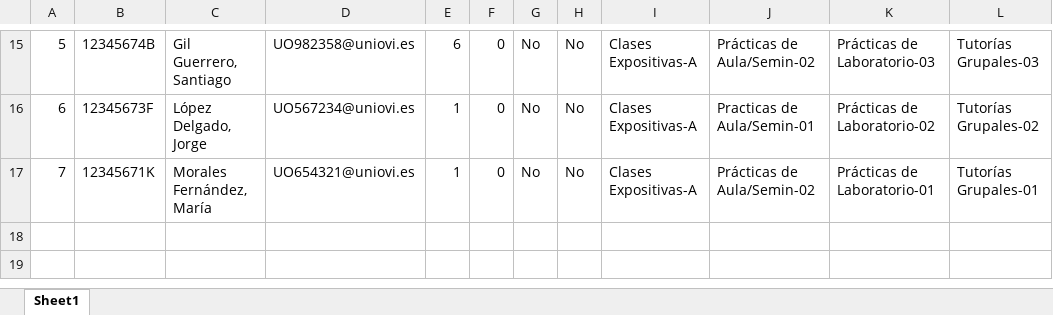
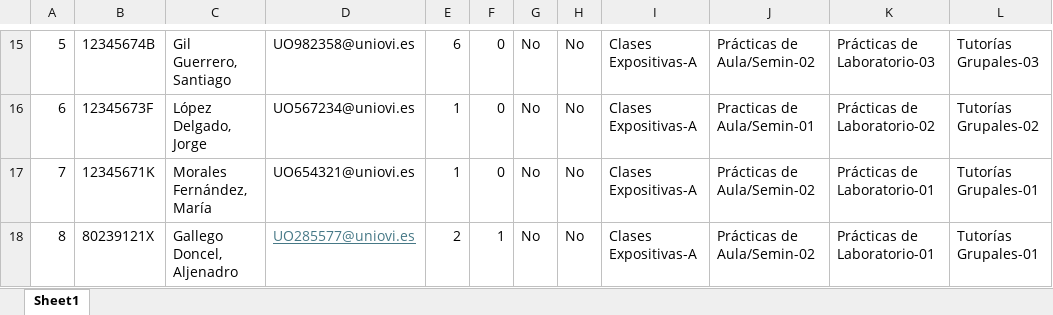
Before and after one commit to AleGallego/TFG_App_Server, an Excel workbook: src/assets/EjemploListaExcel.xlsx, sheet Sheet1, drawn as a sheet; only a part is shown, gaps mark what is left out; values as stored, in another font and other column widths than the file's, no borders; the diff names each change by its address in the sheet, - before the commit and + after, or states it on an @@ line.

```diff
--- a/src/assets/EjemploListaExcel.xlsx (sheet Sheet1)
+++ b/src/assets/EjemploListaExcel.xlsx (sheet Sheet1)
+row 18: 8 | 80239121X | Gallego Doncel, Aljenadro | UO285577@uniovi.es | 2 | 1 | No | No | Clases Expositivas-A | Prácticas de Aula/Semin-02 | Prácticas de Laboratorio-01 | Tutorías Grupales-01
```
Also changed, not shown: 10 other files.
